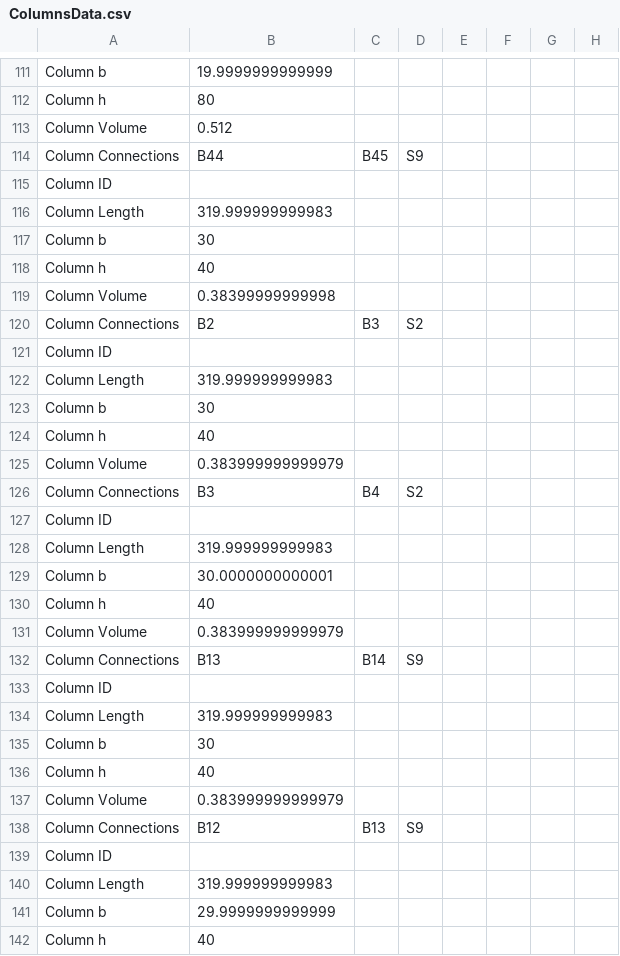
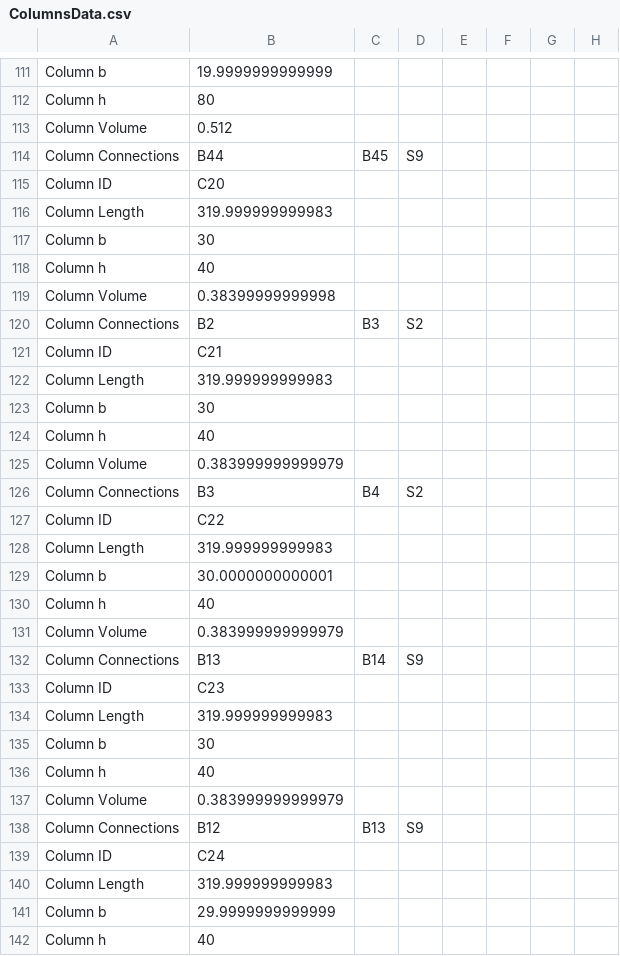
Before and after one commit to Alonf4/AIPDORCS, a CSV file: Dynamo/Project 035/ColumnsData.csv, drawn as a sheet; only a part is shown, gaps mark what is left out; the diff covers the shown part only.

```diff
--- a/Dynamo/Project 035/ColumnsData.csv
+++ b/Dynamo/Project 035/ColumnsData.csv
@@ -114,3 +114,3 @@ Column Volume,0.512
 Column Connections,B44,B45,S9
-Column ID,
+Column ID,C20
 Column Length,319.999999999983
@@ -120,3 +120,3 @@ Column Volume,0.38399999999998
 Column Connections,B2,B3,S2
-Column ID,
+Column ID,C21
 Column Length,319.999999999983
@@ -126,3 +126,3 @@ Column Volume,0.383999999999979
 Column Connections,B3,B4,S2
-Column ID,
+Column ID,C22
 Column Length,319.999999999983
@@ -132,3 +132,3 @@ Column Volume,0.383999999999979
 Column Connections,B13,B14,S9
-Column ID,
+Column ID,C23
 Column Length,319.999999999983
@@ -138,3 +138,3 @@ Column Volume,0.383999999999979
 Column Connections,B12,B13,S9
-Column ID,
+Column ID,C24
 Column Length,319.999999999983
```
Also changed, not shown: 6 edited cells elsewhere in this file, Dynamo/Project 033/BeamsData.csv, Dynamo/Project 033/SlabsData.csv, 3 other files.
